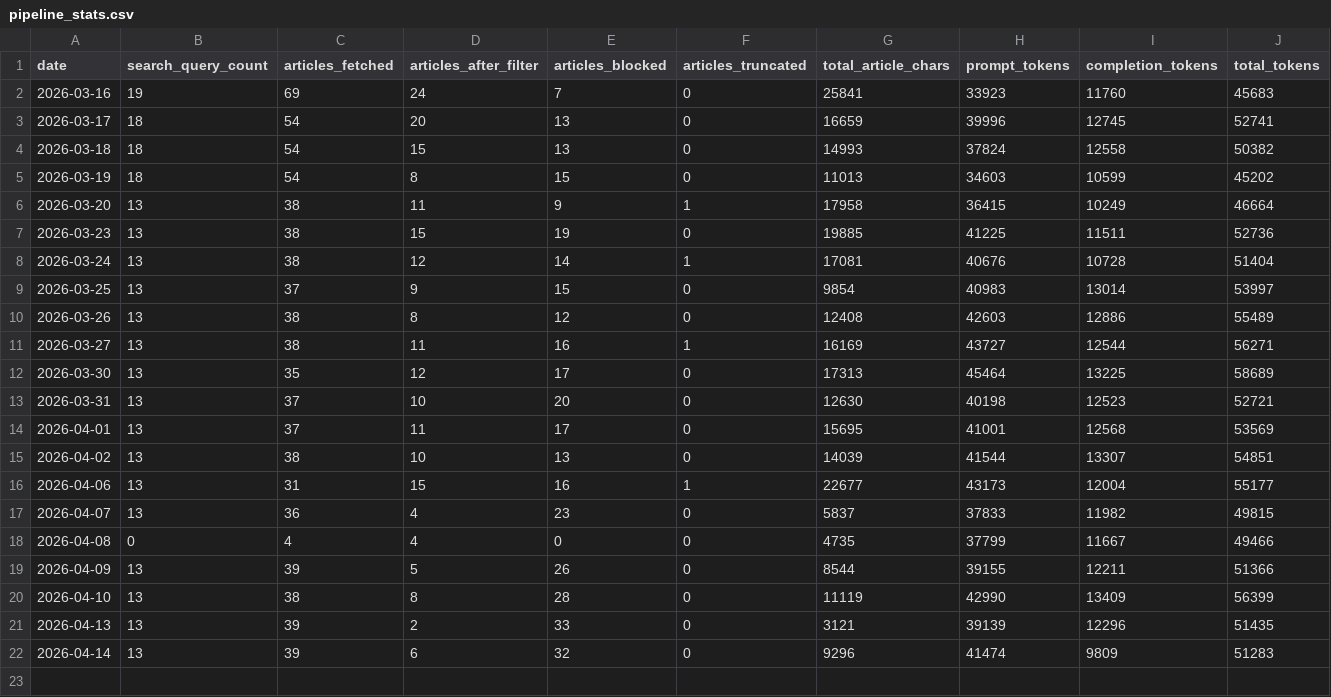
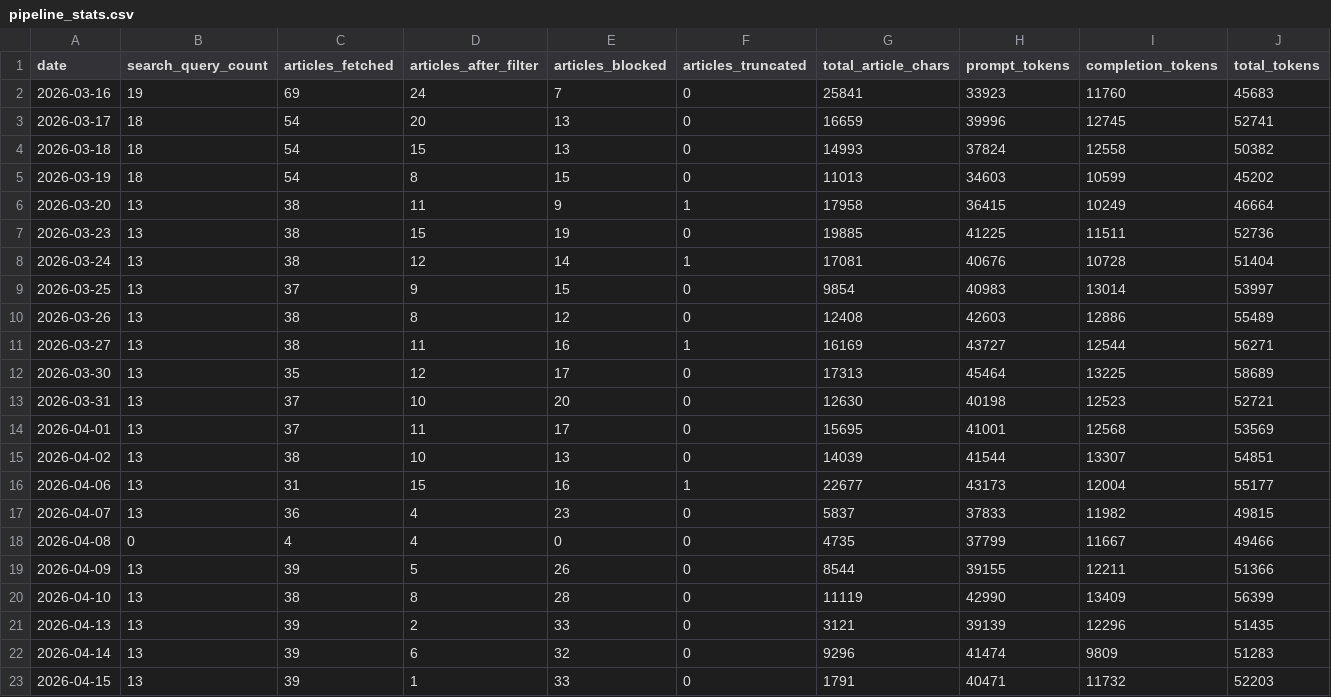
Before and after one commit to marcuslai1/market-dashboard, a CSV file: data/pipeline_stats.csv, drawn as a sheet; only a part is shown; rows hold the shown columns only; the diff names each change by its address in the sheet, - before the commit and + after, or states it on an @@ line.

```diff
--- a/data/pipeline_stats.csv
+++ b/data/pipeline_stats.csv
+row 23: 2026-04-15 | 13 | 39 | 1 | 33 | 0 | 1791 | 40471 | 11732 | 52203
```
Also changed, not shown: data/claude_analysis.csv, data/market_data.csv, 2 other files.
